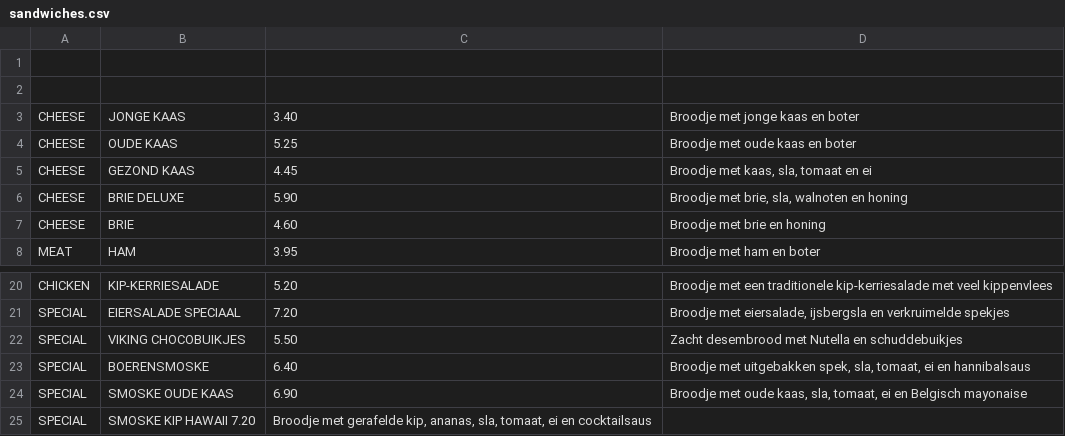
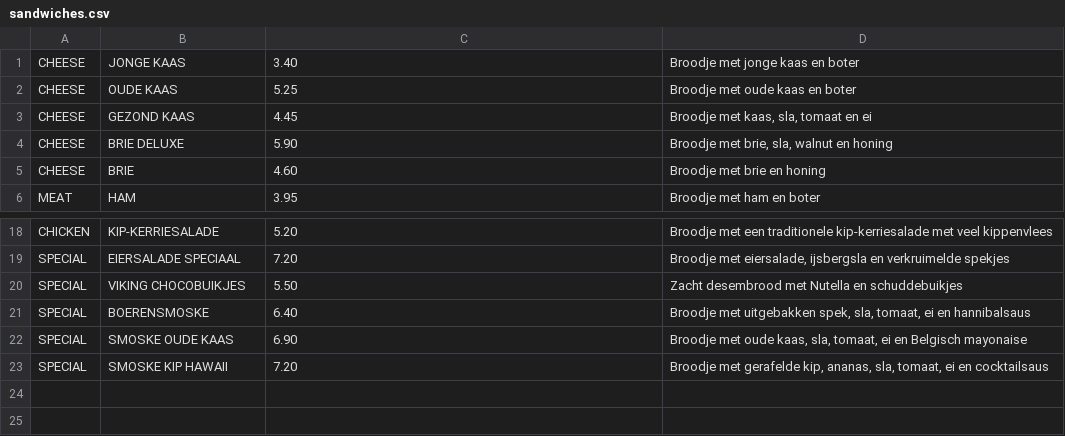
Before and after one commit to christianhv/AbisSandwich, a CSV file: src/be/abis/sandwich/util/sandwiches.csv, drawn as a sheet; only a part is shown, gaps mark what is left out; removed rows and columns are numbered as before the commit, all else as after; the diff names each change by its address in the sheet, - before the commit and + after, or states it on an @@ line.

```diff
--- a/src/be/abis/sandwich/util/sandwiches.csv
+++ b/src/be/abis/sandwich/util/sandwiches.csv
-row 1: (empty)
-row 2: (empty)
-D4: Broodje met brie, sla, walnoten en honing
+D4: Broodje met brie, sla, walnut en honing
-row 25: SPECIAL | SMOSKE KIP HAWAII 7.20 | Broodje met gerafelde kip, ananas, sla, tomaat, ei en cocktailsaus
+row 23: SPECIAL | SMOSKE KIP HAWAII | 7.20 | Broodje met gerafelde kip, ananas, sla, tomaat, ei en cocktailsaus
```
Also changed, not shown: 4 other files.
